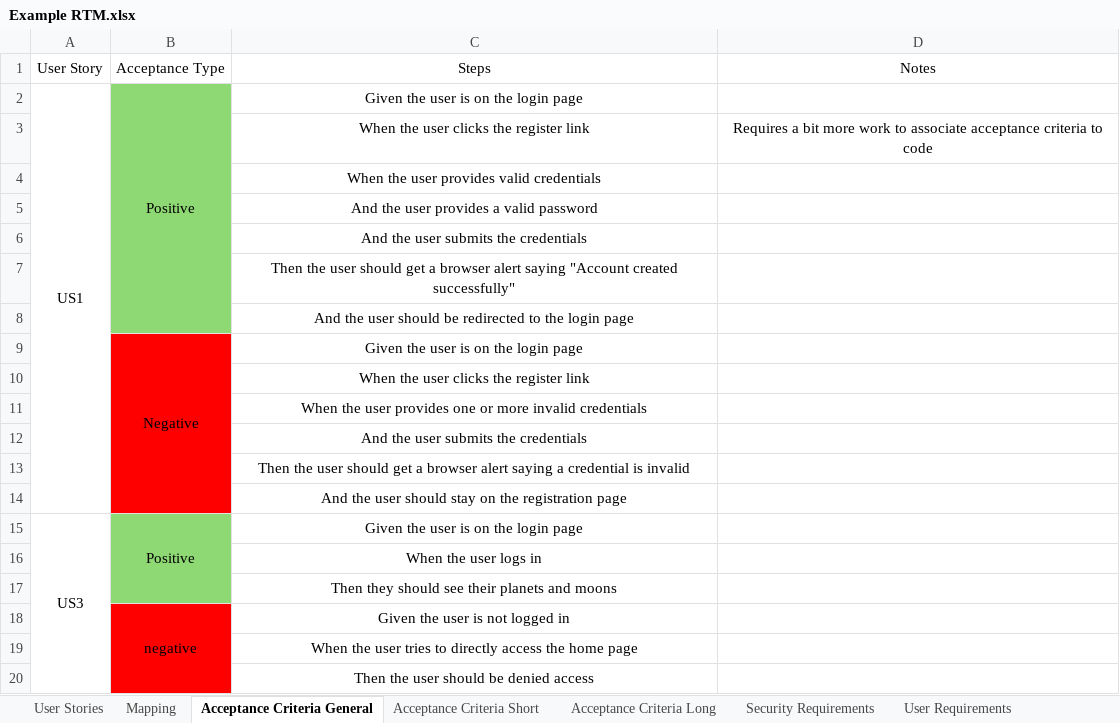
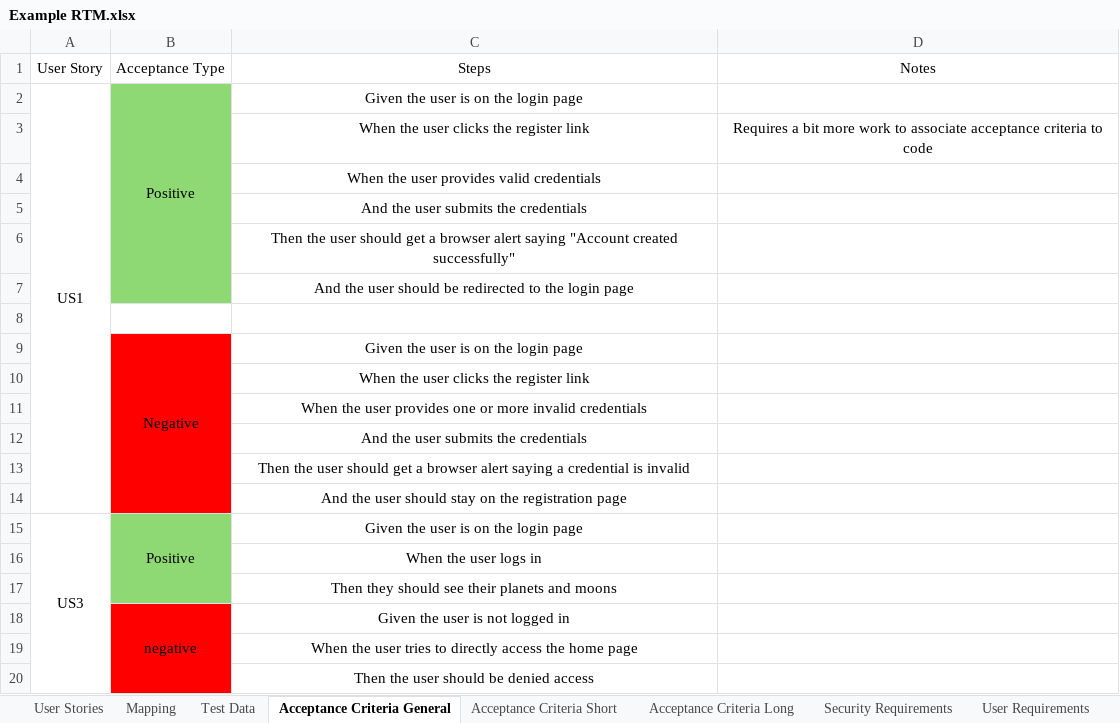
Before and after one commit to EricTrainingRev/241209-JWA, an Excel workbook: Project 1/Example RTM.xlsx, sheet Acceptance Criteria General, drawn as a sheet; values as stored, in another font and other column widths than the file's, no borders; removed rows and columns are numbered as before the commit, all else as after; the diff names each change by its address in the sheet, - before the commit and + after, or states it on an @@ line.

```diff
--- a/Project 1/Example RTM.xlsx (sheet Acceptance Criteria General)
+++ b/Project 1/Example RTM.xlsx (sheet Acceptance Criteria General)
+sheet tab: Test Data
-row 5:  |  | And the user provides a valid password
+row 8: (empty)
```
Also changed, not shown: sheet Mapping, sheet Acceptance Criteria Long, sheet Acceptance Criteria Short, 3 other files.
